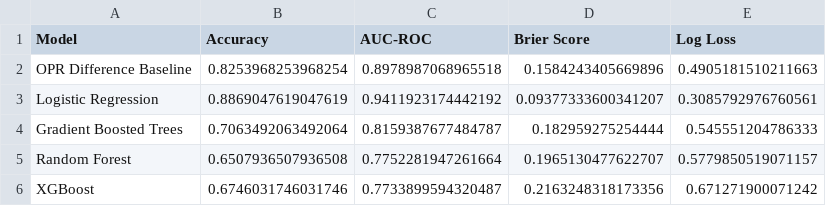
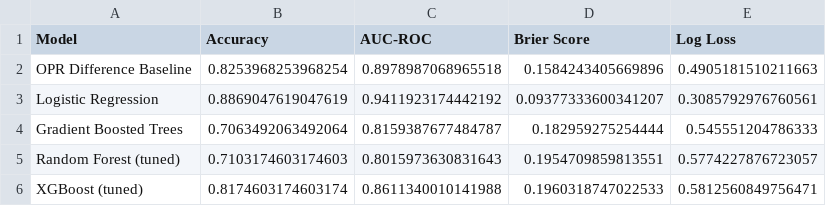
Before and after one commit to kaivalya-cyber/ftc-analytics-dataset, a CSV file: results/win_prediction_benchmark.csv, drawn as a sheet; removed rows and columns are numbered as before the commit, all else as after; the diff names each change by its address in the sheet, - before the commit and + after, or states it on an @@ line.

Commit message:
Add ELO-enhanced Match Predictor, hyperparameter tuning, and Streamlit Cloud deploy guide
- Match Predictor now blends OPR (70%) + ELO (30%) for win probability
  - Shows ELO ratings alongside OPR/WR for every team in prediction cards
  - ELO diff displayed with OPR diff in result summary
- New tune_models.py: GridSearchCV for RF and XGBoost
  - Uses TimeSeriesSplit (no temporal leakage) + all 4 features incl. h2h
  - RF tuned: 71.0% acc (+5.9pp over default 65.1%)
  - XGBoost tuned: 81.8% acc (+14.3pp over default 67.5%)
  - Best params saved to results/tuned_params.json
- Benchmark auto-loads tuned params when available
- README: updated benchmark table, +Streamlit Cloud deployment steps
- README: added dashboard deploy instructions to share.streamlit.io

```diff
--- a/results/win_prediction_benchmark.csv
+++ b/results/win_prediction_benchmark.csv
-row 5: Random Forest | 0.6507936507936508 | 0.7752281947261664 | 0.1965130477622707 | 0.5779850519071157
-row 6: XGBoost | 0.6746031746031746 | 0.7733899594320487 | 0.2163248318173356 | 0.671271900071242
+row 5: Random Forest (tuned) | 0.7103174603174603 | 0.8015973630831643 | 0.1954709859813551 | 0.5774227876723057
+row 6: XGBoost (tuned) | 0.8174603174603174 | 0.8611340010141988 | 0.1960318747022533 | 0.5812560849756471
```
Also changed, not shown: 5 other files.
